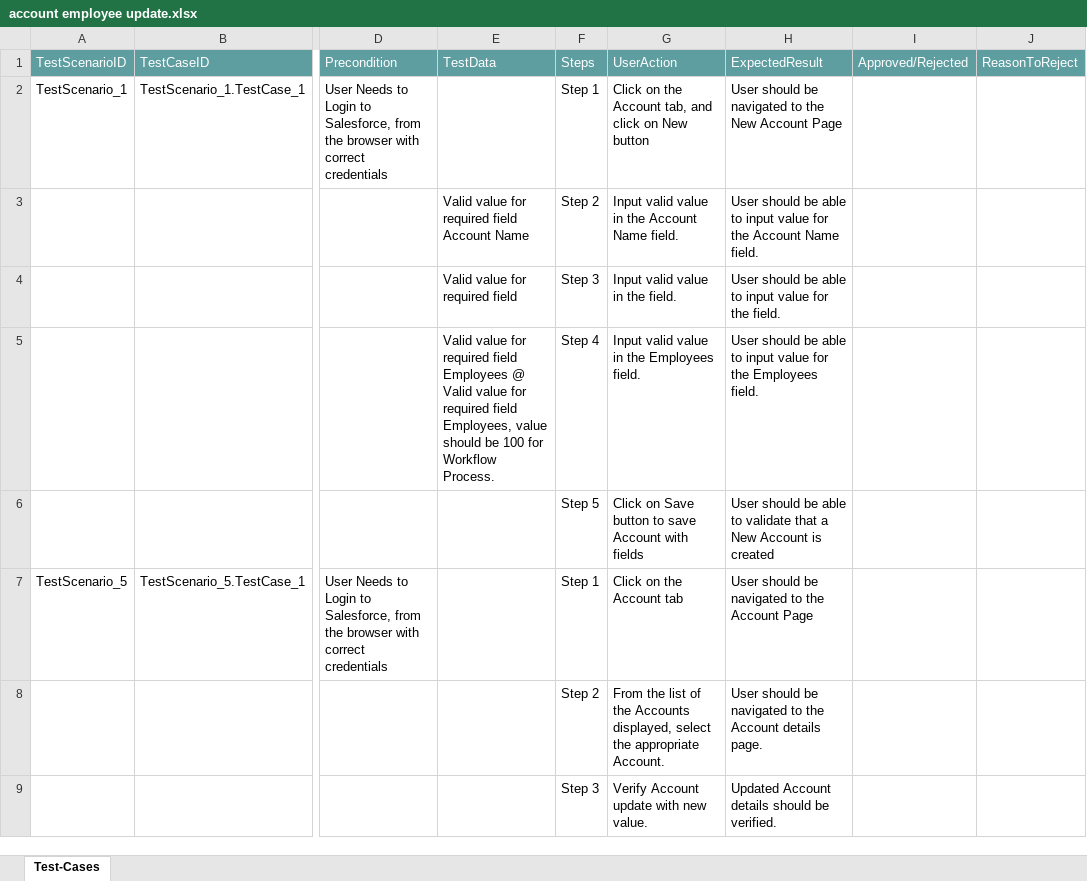
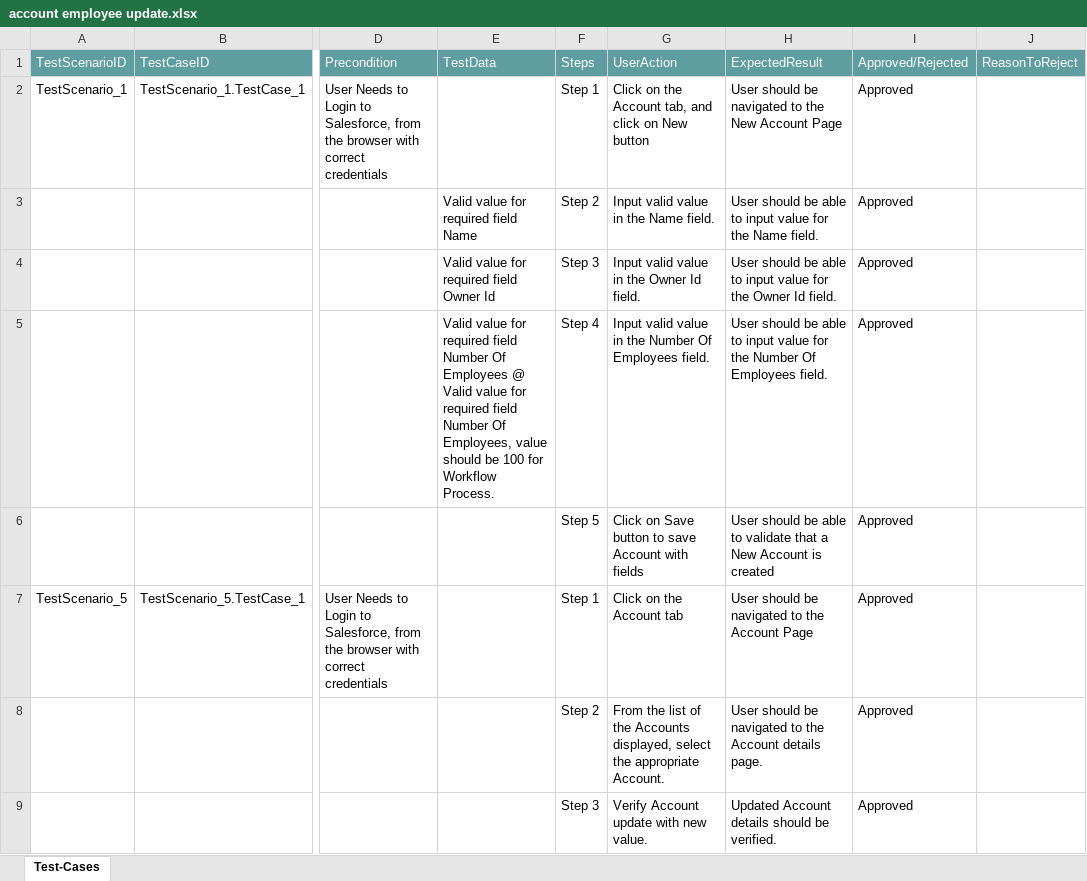
Before and after one commit to ShaikMohamedIrfan/opportunity, an Excel workbook: account employee update.xlsx, sheet Test-Cases, drawn as a sheet; only a part is shown, gaps mark what is left out; values as stored, in another font and other column widths than the file's, no borders; table styles not drawn; the diff names each change by its address in the sheet, - before the commit and + after, or states it on an @@ line.

Commit message:
Add files via upload

```diff
--- a/account employee update.xlsx (sheet Test-Cases)
+++ b/account employee update.xlsx (sheet Test-Cases)
-I2:I9: (empty)
+I2:I9: Approved
-E3: Valid value for required field Account Name
+E3: Valid value for required field Name
-G3: Input valid value in the Account Name field.
+G3: Input valid value in the Name field.
-H3: …for the Account Name field.
+H3: …for the Name field.
-E4: Valid value for required field
+E4: Valid value for required field Owner Id
-G4: Input valid value in the field.
+G4: Input valid value in the Owner Id field.
-H4: …for the field.
+H4: …for the Owner Id field.
-E5: …required field Employees @ Valid value for required field Employees, value…
+E5: …required field Number Of Employees @ Valid value for required field Number Of Employees, value…
-G5: …in the Employees field.
+G5: …in the Number Of Employees field.
-H5: …for the Employees field.
+H5: …for the Number Of Employees field.
```
